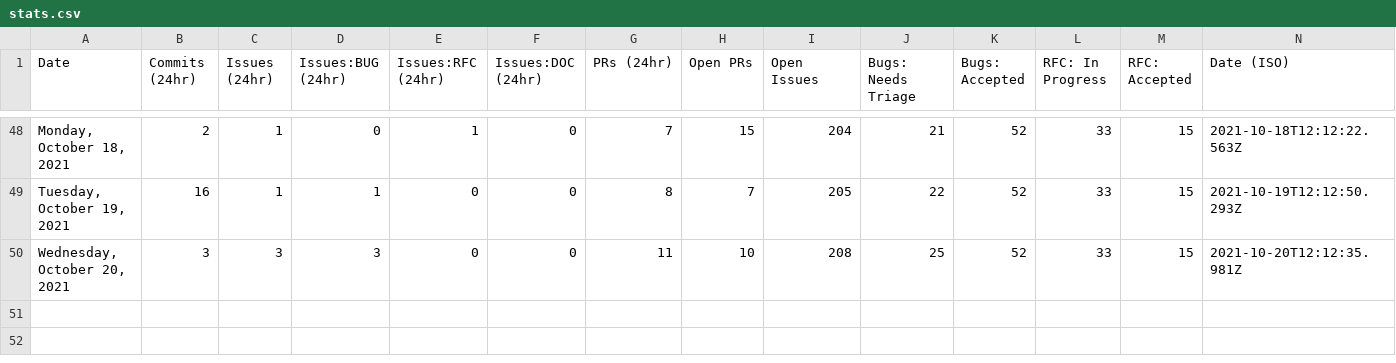
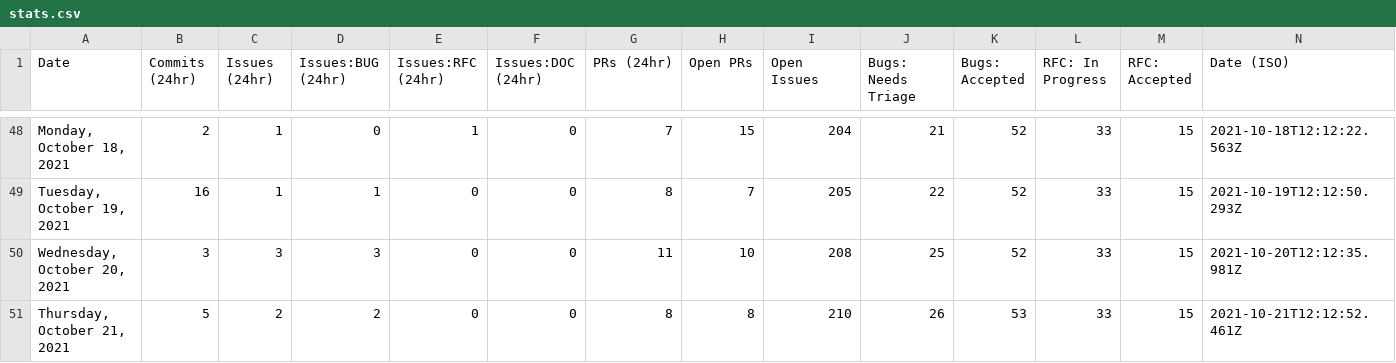
Before and after one commit to sj-rai/astro, a CSV file: scripts/stats/stats.csv, drawn as a sheet; only a part is shown, gaps mark what is left out; the diff names each change by its address in the sheet, - before the commit and + after, or states it on an @@ line.

```diff
--- a/scripts/stats/stats.csv
+++ b/scripts/stats/stats.csv
+row 51: Thursday, October 21, 2021 | 5 | 2 | 2 | 0 | 0 | 8 | 8 | 210 | 26 | 53 | 33 | 15 | 2021-10-21T12:12:52.461Z
```
